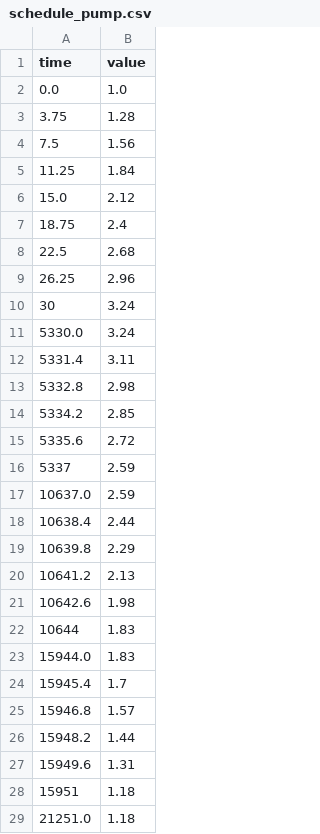
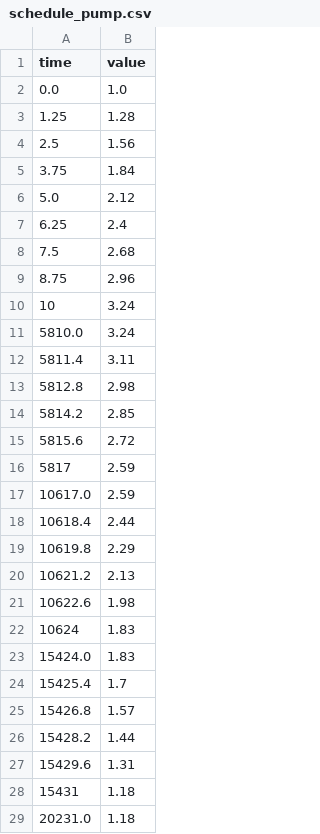
Before and after one commit to sshbsshb/daqGuiii, a CSV file: schedule_pump.csv, drawn as a sheet; only a part is shown; the diff covers the shown part only.

Commit message:
added extra stablization time at the initial stage

```diff
--- a/schedule_pump.csv
+++ b/schedule_pump.csv
@@ -2,28 +2,28 @@ time,value
 0.0,1.0
-3.75,1.28
-7.5,1.56
-11.25,1.84
-15.0,2.12
-18.75,2.4
-22.5,2.68
-26.25,2.96
-30,3.24
-5330.0,3.24
-5331.4,3.11
-5332.8,2.98
-5334.2,2.85
-5335.6,2.72
-5337,2.59
-10637.0,2.59
-10638.4,2.44
-10639.8,2.29
-10641.2,2.13
-10642.6,1.98
-10644,1.83
-15944.0,1.83
-15945.4,1.7
-15946.8,1.57
-15948.2,1.44
-15949.6,1.31
-15951,1.18
-21251.0,1.18
+1.25,1.28
+2.5,1.56
+3.75,1.84
+5.0,2.12
+6.25,2.4
+7.5,2.68
+8.75,2.96
+10,3.24
+5810.0,3.24
+5811.4,3.11
+5812.8,2.98
+5814.2,2.85
+5815.6,2.72
+5817,2.59
+10617.0,2.59
+10618.4,2.44
+10619.8,2.29
+10621.2,2.13
+10622.6,1.98
+10624,1.83
+15424.0,1.83
+15425.4,1.7
+15426.8,1.57
+15428.2,1.44
+15429.6,1.31
+15431,1.18
+20231.0,1.18
```
Also changed, not shown: 5 added rows, 5 removed rows and 6 edited cells elsewhere in this file, 4 other files.
